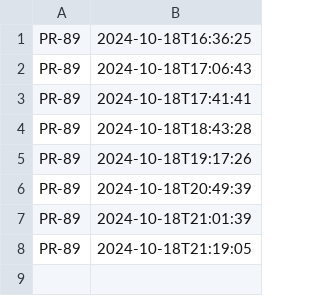
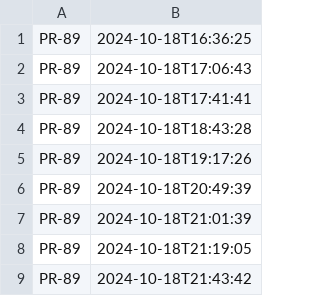
Before and after one commit to NHSDigital/eps-prescription-tracker-ui, a CSV file: _data/dev-pr_deployments.csv, drawn as a sheet.

```diff
--- a/_data/dev-pr_deployments.csv
+++ b/_data/dev-pr_deployments.csv
@@ -8 +8,2 @@ PR-89,2024-10-18T21:01:39
 PR-89,2024-10-18T21:19:05
+PR-89,2024-10-18T21:43:42
```
Also changed, not shown: 1 other file.
